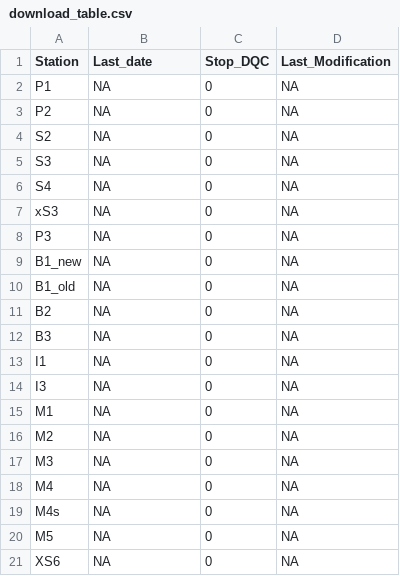
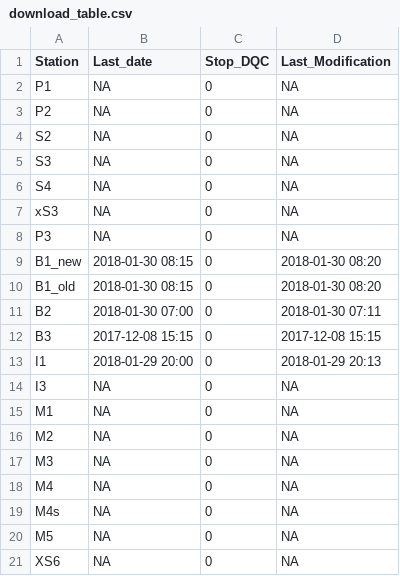
Before and after one commit to bridachristian/DataQualityCheckEuracAlpEnv, a CSV file: Data/Support_files/Download_table/download_table.csv, drawn as a sheet.

```diff
--- a/Data/Support_files/Download_table/download_table.csv
+++ b/Data/Support_files/Download_table/download_table.csv
@@ -8,7 +8,7 @@ xS3,NA,0,NA
 P3,NA,0,NA
-B1_new,NA,0,NA
-B1_old,NA,0,NA
-B2,NA,0,NA
-B3,NA,0,NA
-I1,NA,0,NA
+B1_new,2018-01-30 08:15,0,2018-01-30 08:20
+B1_old,2018-01-30 08:15,0,2018-01-30 08:20
+B2,2018-01-30 07:00,0,2018-01-30 07:11
+B3,2017-12-08 15:15,0,2017-12-08 15:15
+I1,2018-01-29 20:00,0,2018-01-29 20:13
 I3,NA,0,NA
```
Also changed, not shown: 1 other file.
